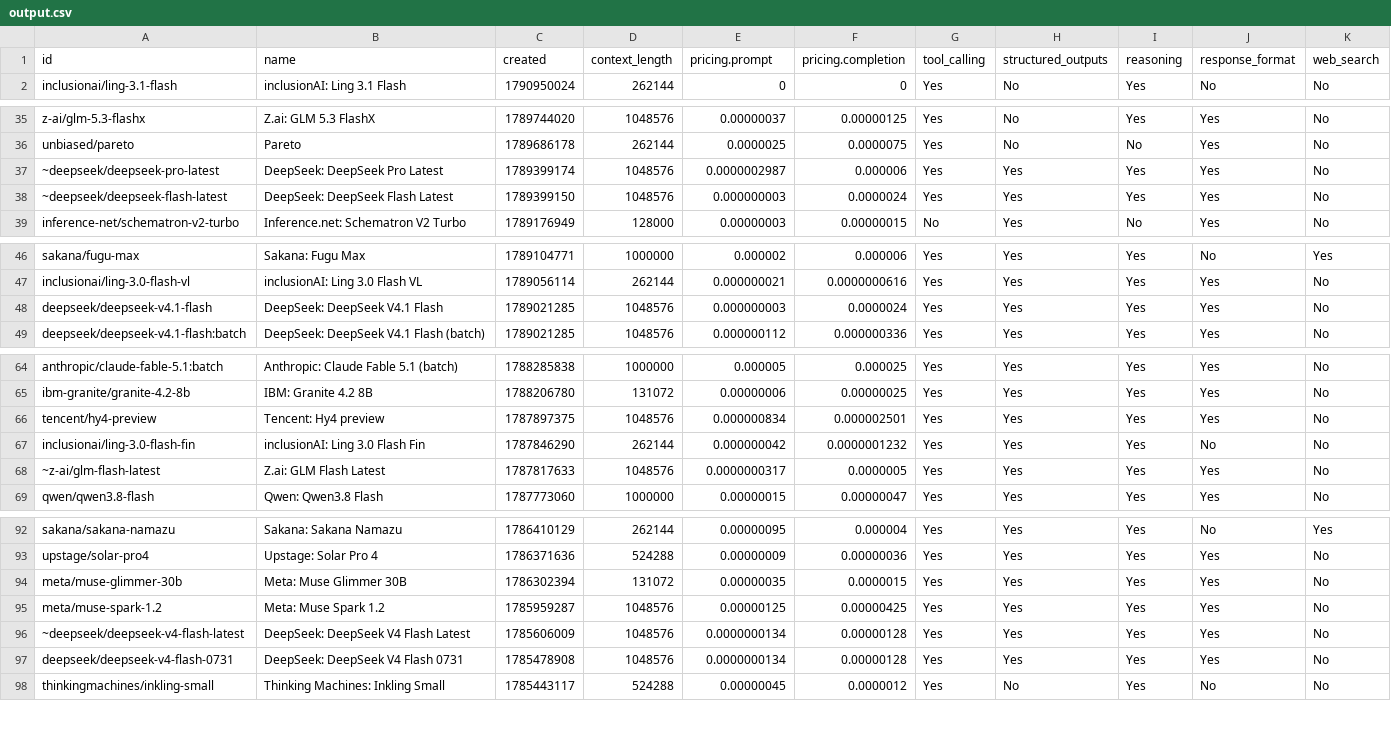
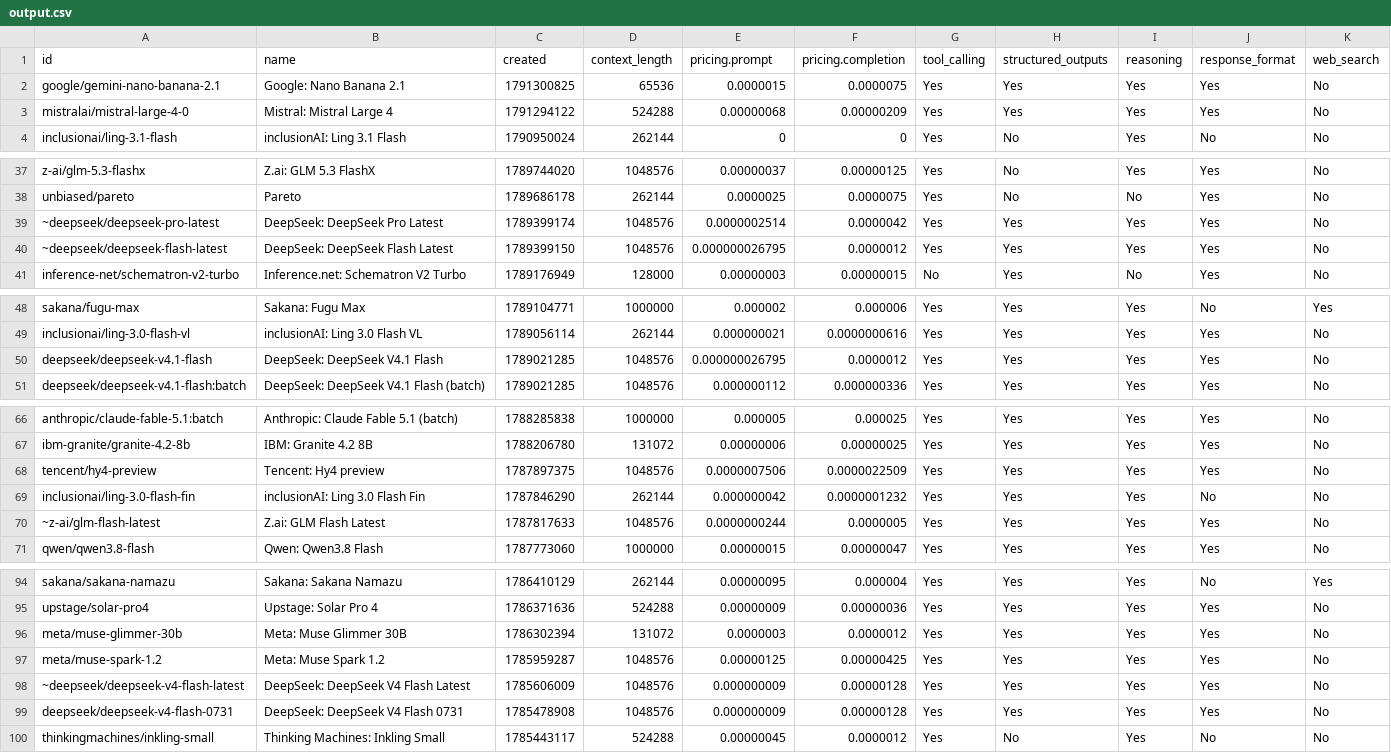
Before and after one commit to jvrck/openrouterlist, a CSV file: data/output.csv, drawn as a sheet; only a part is shown, gaps mark what is left out; the diff covers the shown part only.

```diff
--- a/data/output.csv
+++ b/data/output.csv
@@ -1,2 +1,4 @@
 id,name,created,context_length,pricing.prompt,pricing.completion,tool_calling,structured_outputs,reasoning,response_format,web_search
+"google/gemini-nano-banana-2.1","Google: Nano Banana 2.1",1791300825,65536,"0.0000015","0.0000075","Yes","Yes","Yes","Yes","No"
+"mistralai/mistral-large-4-0","Mistral: Mistral Large 4",1791294122,524288,"0.00000068","0.00000209","Yes","Yes","Yes","Yes","No"
 "inclusionai/ling-3.1-flash","inclusionAI: Ling 3.1 Flash",1790950024,262144,"0","0","Yes","No","Yes","No","No"
@@ -36,4 +38,4 @@ id,name,created,context_length,pricing.prompt,pricing.completion,tool_calling,st
 "unbiased/pareto","Pareto",1789686178,262144,"0.0000025","0.0000075","Yes","No","No","Yes","No"
-"~deepseek/deepseek-pro-latest","DeepSeek: DeepSeek Pro Latest",1789399174,1048576,"0.0000002987","0.000006","Yes","Yes","Yes","Yes","No"
-"~deepseek/deepseek-flash-latest","DeepSeek: DeepSeek Flash Latest",1789399150,1048576,"0.000000003","0.0000024","Yes","Yes","Yes","Yes","No"
+"~deepseek/deepseek-pro-latest","DeepSeek: DeepSeek Pro Latest",1789399174,1048576,"0.0000002514","0.0000042","Yes","Yes","Yes","Yes","No"
+"~deepseek/deepseek-flash-latest","DeepSeek: DeepSeek Flash Latest",1789399150,1048576,"0.000000026795","0.0000012","Yes","Yes","Yes","Yes","No"
 "inference-net/schematron-v2-turbo","Inference.net: Schematron V2 Turbo",1789176949,128000,"0.00000003","0.00000015","No","Yes","No","Yes","No"
@@ -47,3 +49,3 @@ id,name,created,context_length,pricing.prompt,pricing.completion,tool_calling,st
 "inclusionai/ling-3.0-flash-vl","inclusionAI: Ling 3.0 Flash VL",1789056114,262144,"0.000000021","0.0000000616","Yes","Yes","Yes","Yes","No"
-"deepseek/deepseek-v4.1-flash","DeepSeek: DeepSeek V4.1 Flash",1789021285,1048576,"0.000000003","0.0000024","Yes","Yes","Yes","Yes","No"
+"deepseek/deepseek-v4.1-flash","DeepSeek: DeepSeek V4.1 Flash",1789021285,1048576,"0.000000026795","0.0000012","Yes","Yes","Yes","Yes","No"
 "deepseek/deepseek-v4.1-flash:batch","DeepSeek: DeepSeek V4.1 Flash (batch)",1789021285,1048576,"0.000000112","0.000000336","Yes","Yes","Yes","Yes","No"
@@ -65,5 +67,5 @@ id,name,created,context_length,pricing.prompt,pricing.completion,tool_calling,st
 "ibm-granite/granite-4.2-8b","IBM: Granite 4.2 8B",1788206780,131072,"0.00000006","0.00000025","Yes","Yes","Yes","Yes","No"
-"tencent/hy4-preview","Tencent: Hy4 preview",1787897375,1048576,"0.000000834","0.000002501","Yes","Yes","Yes","Yes","No"
+"tencent/hy4-preview","Tencent: Hy4 preview",1787897375,1048576,"0.0000007506","0.0000022509","Yes","Yes","Yes","Yes","No"
 "inclusionai/ling-3.0-flash-fin","inclusionAI: Ling 3.0 Flash Fin",1787846290,262144,"0.000000042","0.0000001232","Yes","Yes","Yes","No","No"
-"~z-ai/glm-flash-latest","Z.ai: GLM Flash Latest",1787817633,1048576,"0.0000000317","0.0000005","Yes","Yes","Yes","Yes","No"
+"~z-ai/glm-flash-latest","Z.ai: GLM Flash Latest",1787817633,1048576,"0.0000000244","0.0000005","Yes","Yes","Yes","Yes","No"
 "qwen/qwen3.8-flash","Qwen: Qwen3.8 Flash",1787773060,1000000,"0.00000015","0.00000047","Yes","Yes","Yes","Yes","No"
@@ -93,6 +95,6 @@ id,name,created,context_length,pricing.prompt,pricing.completion,tool_calling,st
 "upstage/solar-pro4","Upstage: Solar Pro 4",1786371636,524288,"0.00000009","0.00000036","Yes","Yes","Yes","Yes","No"
-"meta/muse-glimmer-30b","Meta: Muse Glimmer 30B",1786302394,131072,"0.00000035","0.0000015","Yes","Yes","Yes","Yes","No"
+"meta/muse-glimmer-30b","Meta: Muse Glimmer 30B",1786302394,131072,"0.0000003","0.0000012","Yes","Yes","Yes","Yes","No"
 "meta/muse-spark-1.2","Meta: Muse Spark 1.2",1785959287,1048576,"0.00000125","0.00000425","Yes","Yes","Yes","Yes","No"
-"~deepseek/deepseek-v4-flash-latest","DeepSeek: DeepSeek V4 Flash Latest",1785606009,1048576,"0.0000000134","0.00000128","Yes","Yes","Yes","Yes","No"
-"deepseek/deepseek-v4-flash-0731","DeepSeek: DeepSeek V4 Flash 0731",1785478908,1048576,"0.0000000134","0.00000128","Yes","Yes","Yes","Yes","No"
+"~deepseek/deepseek-v4-flash-latest","DeepSeek: DeepSeek V4 Flash Latest",1785606009,1048576,"0.000000009","0.00000128","Yes","Yes","Yes","Yes","No"
+"deepseek/deepseek-v4-flash-0731","DeepSeek: DeepSeek V4 Flash 0731",1785478908,1048576,"0.000000009","0.00000128","Yes","Yes","Yes","Yes","No"
 "thinkingmachines/inkling-small","Thinking Machines: Inkling Small",1785443117,524288,"0.00000045","0.0000012","Yes","No","Yes","No","No"
```
Also changed, not shown: 9 edited cells elsewhere in this file, 3 other files.
